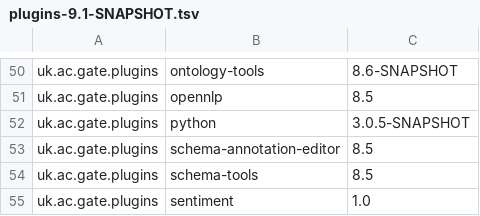
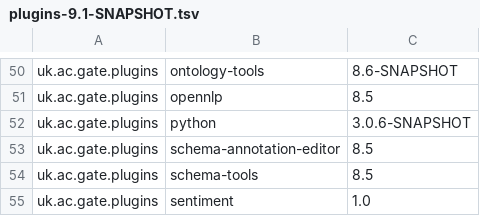
Before and after one commit to GateNLP/gate-metadata, a TSV file: default-plugins/plugins-9.1-SNAPSHOT.tsv, drawn as a sheet; only a part is shown, gaps mark what is left out.

```diff
--- a/default-plugins/plugins-9.1-SNAPSHOT.tsv
+++ b/default-plugins/plugins-9.1-SNAPSHOT.tsv
@@ -51,3 +51,3 @@ uk.ac.gate.plugins	ontology-tools	8.6-SNAPSHOT
 uk.ac.gate.plugins	opennlp	8.5
-uk.ac.gate.plugins	python	3.0.5-SNAPSHOT
+uk.ac.gate.plugins	python	3.0.6-SNAPSHOT
 uk.ac.gate.plugins	schema-annotation-editor	8.5
```
Also changed, not shown: default-plugins/plugins-9.0.1.tsv.
